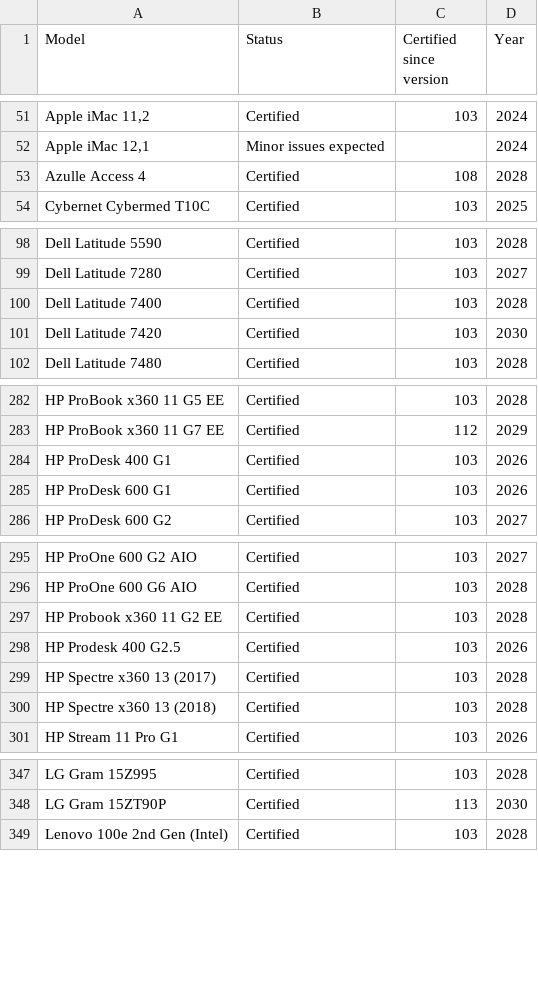
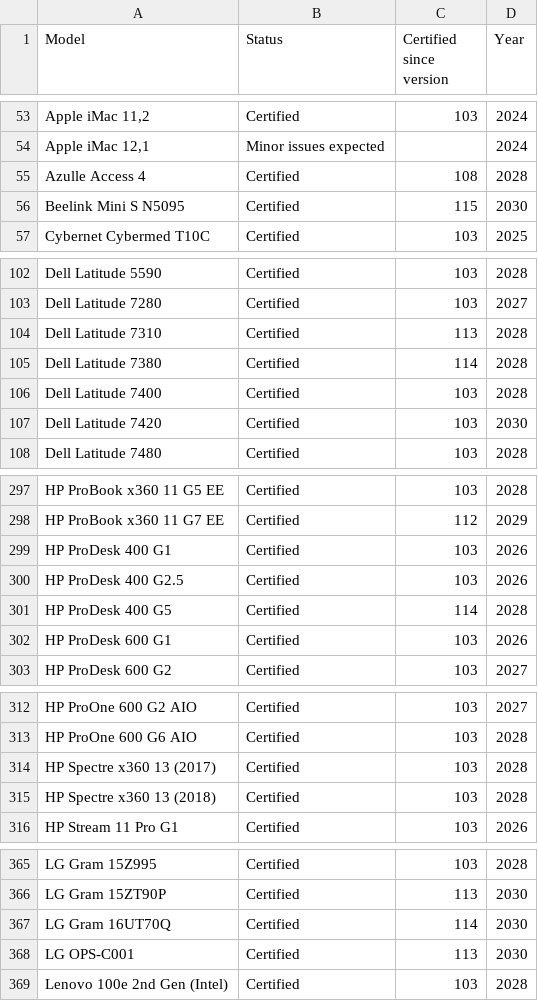
Before and after one commit to fclairamb/chrome-os-flex-models-list, a CSV file: models.csv, drawn as a sheet; only a part is shown, gaps mark what is left out; removed rows and columns are numbered as before the commit, all else as after; the diff covers the shown part only; the diff names each change by its address in the sheet, - before the commit and + after, or states it on an @@ line.

```diff
--- a/models.csv
+++ b/models.csv
+row 56: Beelink Mini S N5095 | Certified | 115 | 2030
+row 104: Dell Latitude 7310 | Certified | 113 | 2028
+row 105: Dell Latitude 7380 | Certified | 114 | 2028
+row 300: HP ProDesk 400 G2.5 | Certified | 103 | 2026
+row 301: HP ProDesk 400 G5 | Certified | 114 | 2028
-row 297: HP Probook x360 11 G2 EE | Certified | 103 | 2028
-row 298: HP Prodesk 400 G2.5 | Certified | 103 | 2026
+row 367: LG Gram 16UT70Q | Certified | 114 | 2030
+row 368: LG OPS-C001 | Certified | 113 | 2030
```
Also changed, not shown: 21 added rows and 1 edited cell elsewhere in this file, 2 other files.
